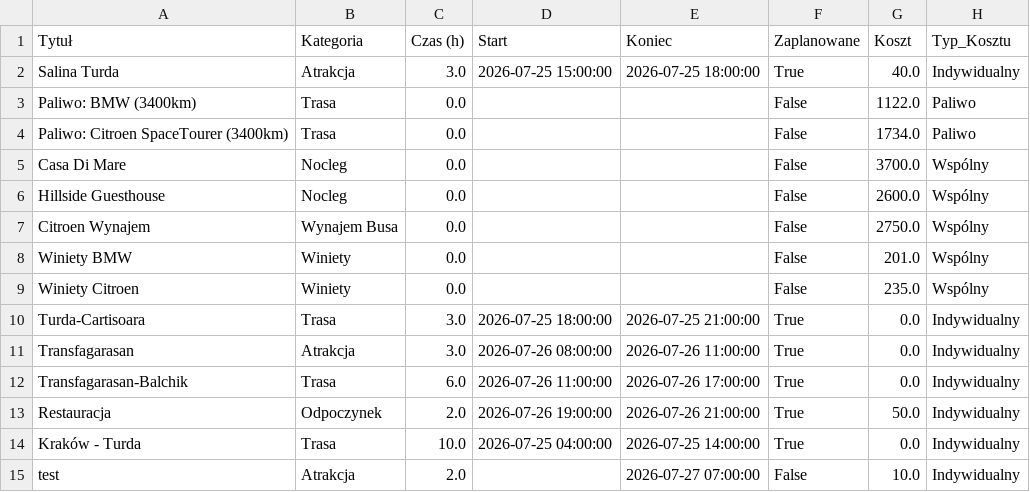
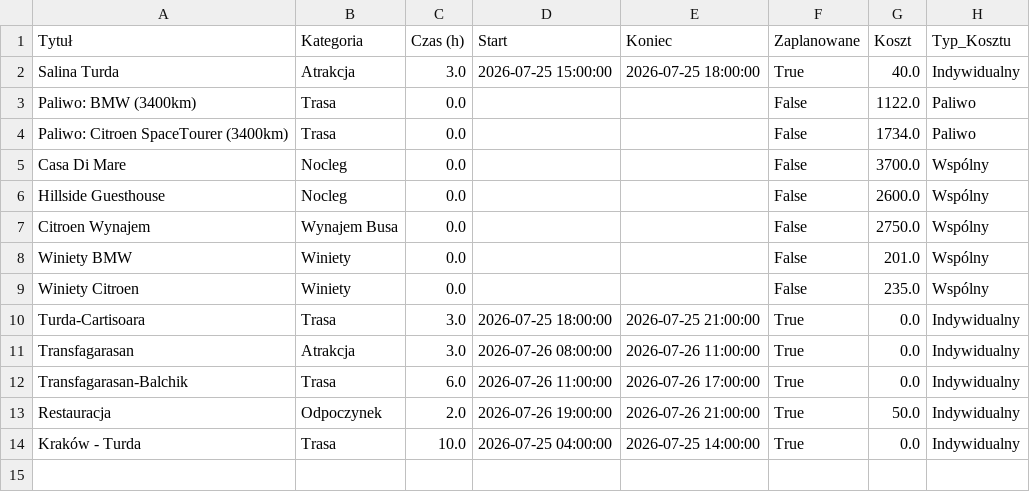
Before and after one commit to PatrykMolo/Zwariowana-Przygoda, a CSV file: data.csv, drawn as a sheet.

Commit message:
Update z aplikacji

```diff
--- a/data.csv
+++ b/data.csv
@@ -14,2 +14 @@ Restauracja,Odpoczynek,2.0,2026-07-26 19:00:00,2026-07-26 21:00:00,True,50.0,Ind
 Kraków - Turda,Trasa,10.0,2026-07-25 04:00:00,2026-07-25 14:00:00,True,0.0,Indywidualny
-test,Atrakcja,2.0,,2026-07-27 07:00:00,False,10.0,Indywidualny
```
